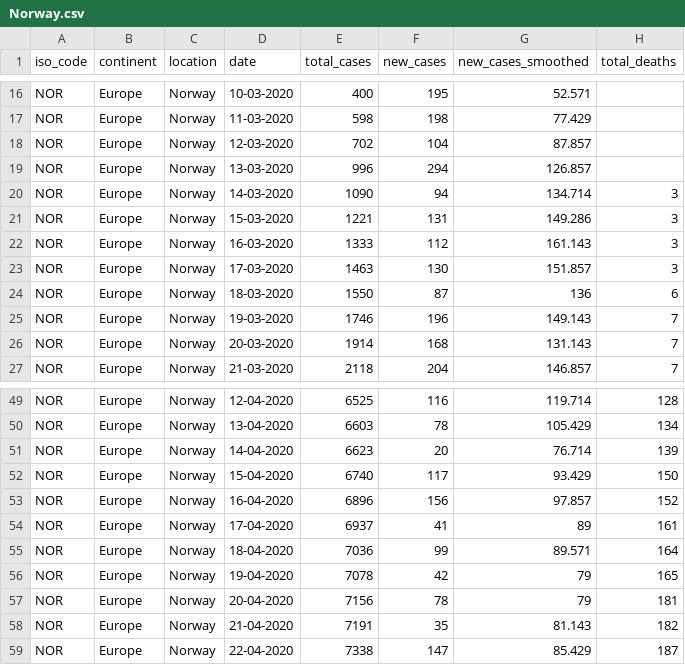
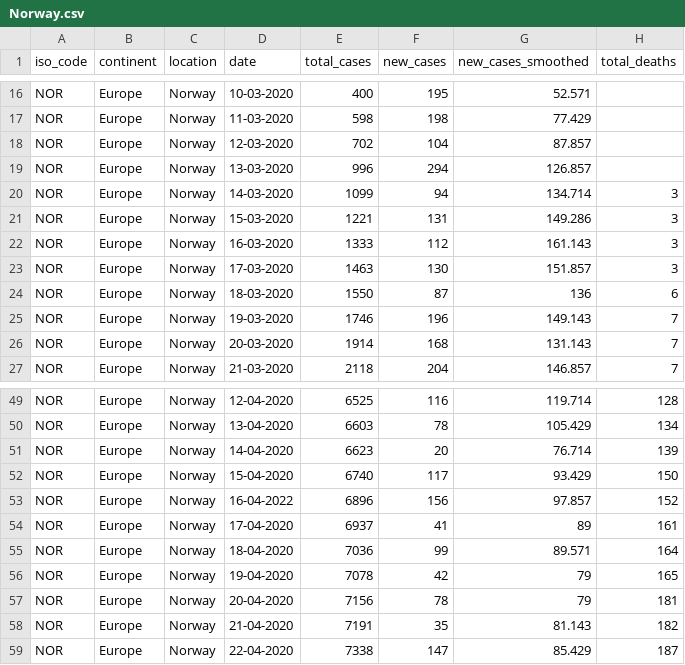
Before and after one commit to pavan-6747/praveen.github.io, a CSV file: Norway.csv, drawn as a sheet; only a part is shown, gaps mark what is left out; the diff names each change by its address in the sheet, - before the commit and + after, or states it on an @@ line.

Commit message:
Update Norway.csv

```diff
--- a/Norway.csv
+++ b/Norway.csv
-E20 (total_cases): 1090
+E20 (total_cases): 1099
-D53 (date): 16-04-2020
+D53 (date): 16-04-2022
```
